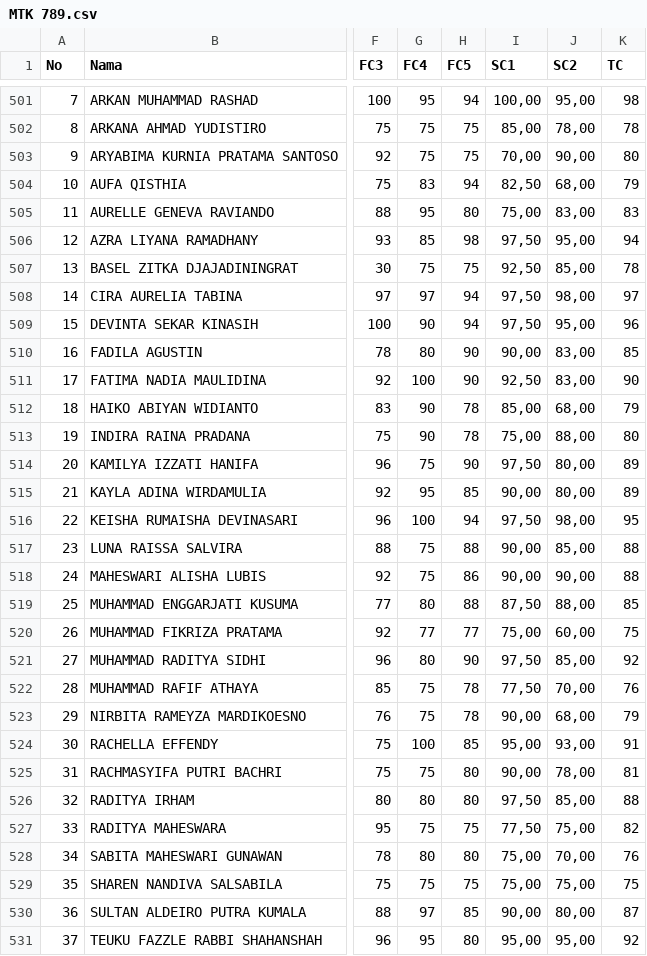
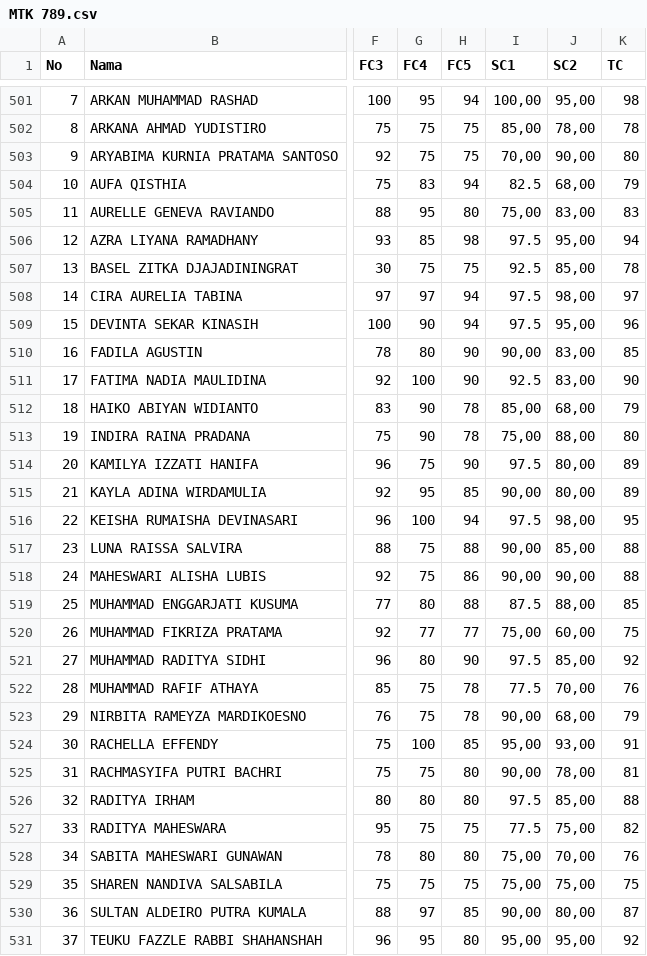
Before and after one commit to Faridwm/penelitian_bu_ria, a CSV file: MTK 789.csv, drawn as a sheet; only a part is shown, gaps mark what is left out; the diff covers the shown part only; the diff names each change by its address in the sheet, - before the commit and + after, or states it on an @@ line.

Commit message:
Add files via upload

```diff
--- a/MTK 789.csv
+++ b/MTK 789.csv
-I504 (SC1): 82,50
+I504 (SC1): 82.5
-I506 (SC1): 97,50
+I506 (SC1): 97.5
-I507 (SC1): 92,50
+I507 (SC1): 92.5
-I508:I509 (SC1): 97,50
+I508:I509 (SC1): 97.5
-I511 (SC1): 92,50
+I511 (SC1): 92.5
-I514 (SC1): 97,50
+I514 (SC1): 97.5
-I516 (SC1): 97,50
+I516 (SC1): 97.5
-I519 (SC1): 87,50
+I519 (SC1): 87.5
-I521 (SC1): 97,50
+I521 (SC1): 97.5
-I522 (SC1): 77,50
+I522 (SC1): 77.5
-I526 (SC1): 97,50
+I526 (SC1): 97.5
-I527 (SC1): 77,50
+I527 (SC1): 77.5
```
Also changed, not shown: 128 edited cells elsewhere in this file.
